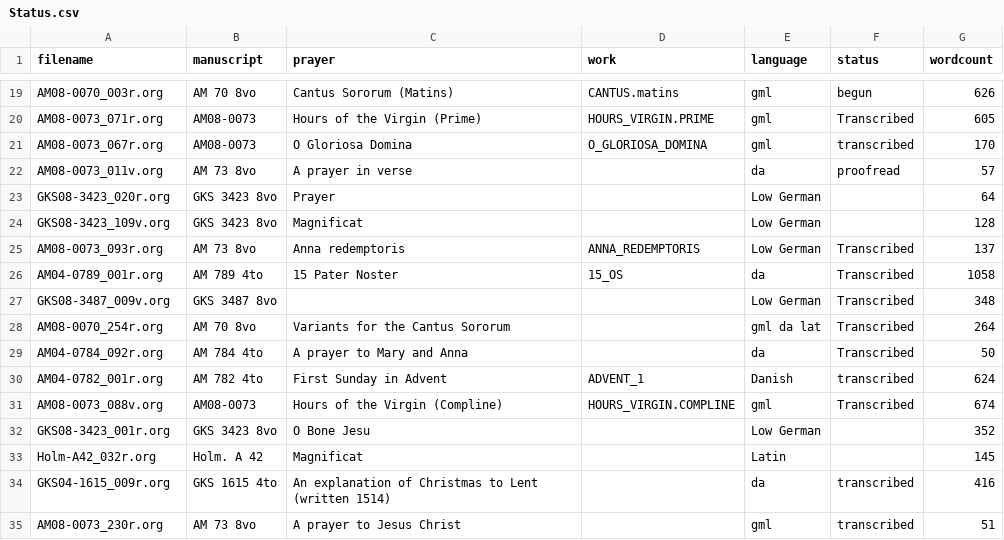
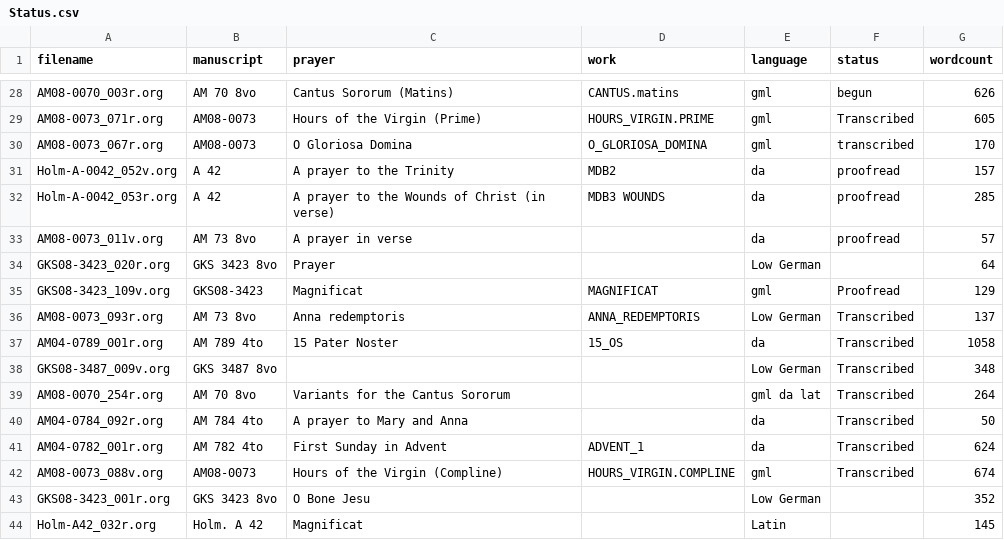
Before and after one commit to bedebok/Data, a CSV file: Texts/org/Status.csv, drawn as a sheet; only a part is shown, gaps mark what is left out; the shorter side is filled out with more unchanged rows; the diff covers the shown part only.

Commit message:
Cataloguing and proofreading

```diff
--- a/Texts/org/Status.csv
+++ b/Texts/org/Status.csv
@@ -21,5 +30,7 @@ AM08-0073_071r.org,AM08-0073,Hours of the Virgin (Prime),HOURS_VIRGIN.PRIME,gml,
 AM08-0073_067r.org,AM08-0073,O Gloriosa Domina,O_GLORIOSA_DOMINA,gml,transcribed,170
+Holm-A-0042_052v.org,A 42,A prayer to the Trinity,MDB2,da,proofread,157
+Holm-A-0042_053r.org,A 42,A prayer to the Wounds of Christ (in verse),MDB3 WOUNDS,da,proofread,285
 AM08-0073_011v.org,AM 73 8vo,A prayer in verse,,da,proofread,57
 GKS08-3423_020r.org,GKS 3423 8vo,Prayer,,Low German,,64
-GKS08-3423_109v.org,GKS 3423 8vo,Magnificat,,Low German,,128
+GKS08-3423_109v.org,GKS08-3423,Magnificat,MAGNIFICAT,gml,Proofread,129
 AM08-0073_093r.org,AM 73 8vo,Anna redemptoris,ANNA_REDEMPTORIS,Low German,Transcribed,137
@@ -29,3 +40,3 @@ AM08-0070_254r.org,AM 70 8vo,Variants for the Cantus Sororum,,gml da lat,Transcr
 AM04-0784_092r.org,AM 784 4to,A prayer to Mary and Anna,,da,Transcribed,50
-AM04-0782_001r.org,AM 782 4to,First Sunday in Advent,ADVENT_1,Danish,transcribed,624
+AM04-0782_001r.org,AM 782 4to,First Sunday in Advent,ADVENT_1,da,Transcribed,624
 AM08-0073_088v.org,AM08-0073,Hours of the Virgin (Compline),HOURS_VIRGIN.COMPLINE,gml,Transcribed,674
```
Also changed, not shown: 16 added rows, 2 removed rows and 18 edited cells elsewhere in this file, 7 other files.
